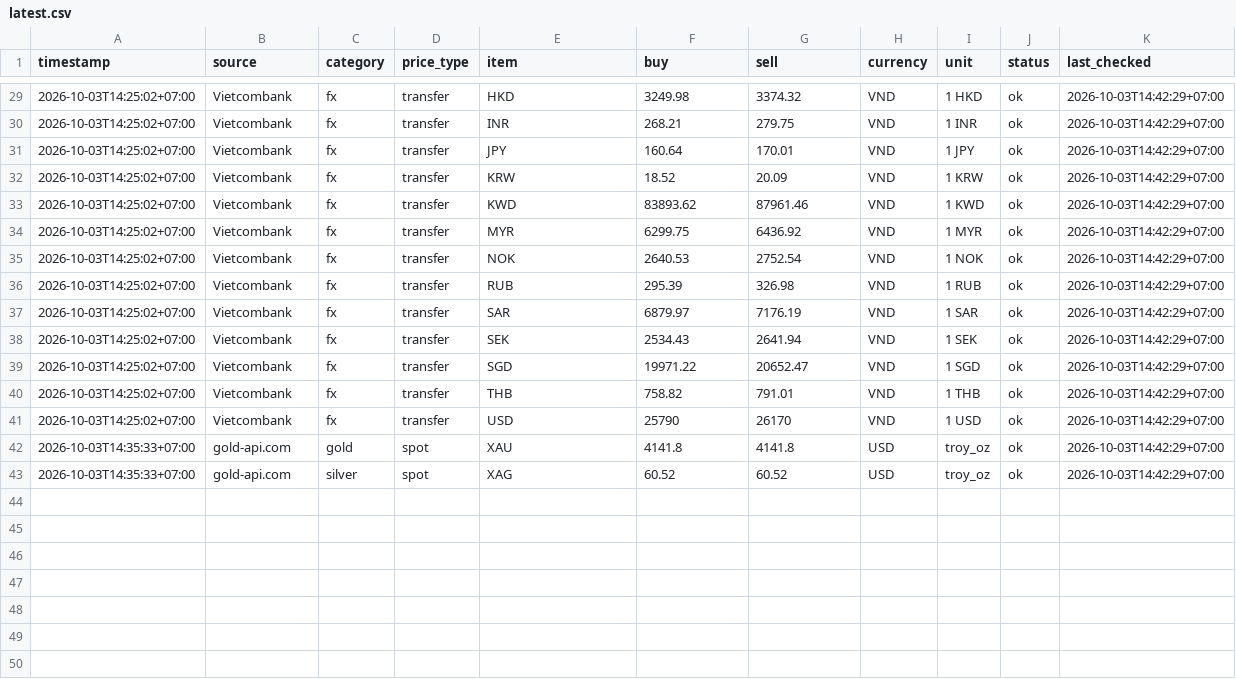
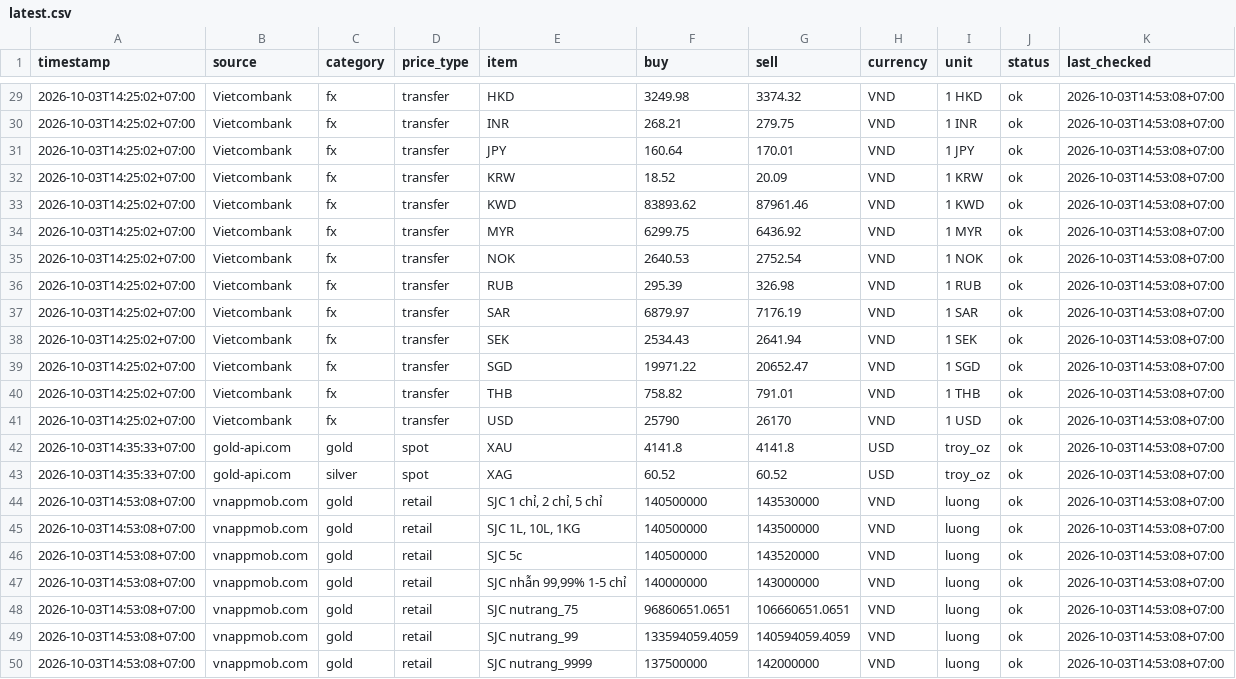
Before and after one commit to truongnhat/pnj-price-feed, a CSV file: data/latest.csv, drawn as a sheet; only a part is shown, gaps mark what is left out; the diff covers the shown part only.

```diff
--- a/data/latest.csv
+++ b/data/latest.csv
@@ -29,15 +29,22 @@ timestamp,source,category,price_type,item,buy,sell,currency,unit,status,last_che
-2026-10-03T14:25:02+07:00,Vietcombank,fx,transfer,HKD,3249.98,3374.32,VND,1 HKD,ok,2026-10-03T14:42:29+07:00
-2026-10-03T14:25:02+07:00,Vietcombank,fx,transfer,INR,268.21,279.75,VND,1 INR,ok,2026-10-03T14:42:29+07:00
-2026-10-03T14:25:02+07:00,Vietcombank,fx,transfer,JPY,160.64,170.01,VND,1 JPY,ok,2026-10-03T14:42:29+07:00
-2026-10-03T14:25:02+07:00,Vietcombank,fx,transfer,KRW,18.52,20.09,VND,1 KRW,ok,2026-10-03T14:42:29+07:00
-2026-10-03T14:25:02+07:00,Vietcombank,fx,transfer,KWD,83893.62,87961.46,VND,1 KWD,ok,2026-10-03T14:42:29+07:00
-2026-10-03T14:25:02+07:00,Vietcombank,fx,transfer,MYR,6299.75,6436.92,VND,1 MYR,ok,2026-10-03T14:42:29+07:00
-2026-10-03T14:25:02+07:00,Vietcombank,fx,transfer,NOK,2640.53,2752.54,VND,1 NOK,ok,2026-10-03T14:42:29+07:00
-2026-10-03T14:25:02+07:00,Vietcombank,fx,transfer,RUB,295.39,326.98,VND,1 RUB,ok,2026-10-03T14:42:29+07:00
-2026-10-03T14:25:02+07:00,Vietcombank,fx,transfer,SAR,6879.97,7176.19,VND,1 SAR,ok,2026-10-03T14:42:29+07:00
-2026-10-03T14:25:02+07:00,Vietcombank,fx,transfer,SEK,2534.43,2641.94,VND,1 SEK,ok,2026-10-03T14:42:29+07:00
-2026-10-03T14:25:02+07:00,Vietcombank,fx,transfer,SGD,19971.22,20652.47,VND,1 SGD,ok,2026-10-03T14:42:29+07:00
-2026-10-03T14:25:02+07:00,Vietcombank,fx,transfer,THB,758.82,791.01,VND,1 THB,ok,2026-10-03T14:42:29+07:00
-2026-10-03T14:25:02+07:00,Vietcombank,fx,transfer,USD,25790,26170,VND,1 USD,ok,2026-10-03T14:42:29+07:00
-2026-10-03T14:35:33+07:00,gold-api.com,gold,spot,XAU,4141.8,4141.8,USD,troy_oz,ok,2026-10-03T14:42:29+07:00
-2026-10-03T14:35:33+07:00,gold-api.com,silver,spot,XAG,60.52,60.52,USD,troy_oz,ok,2026-10-03T14:42:29+07:00
+2026-10-03T14:25:02+07:00,Vietcombank,fx,transfer,HKD,3249.98,3374.32,VND,1 HKD,ok,2026-10-03T14:53:08+07:00
+2026-10-03T14:25:02+07:00,Vietcombank,fx,transfer,INR,268.21,279.75,VND,1 INR,ok,2026-10-03T14:53:08+07:00
+2026-10-03T14:25:02+07:00,Vietcombank,fx,transfer,JPY,160.64,170.01,VND,1 JPY,ok,2026-10-03T14:53:08+07:00
+2026-10-03T14:25:02+07:00,Vietcombank,fx,transfer,KRW,18.52,20.09,VND,1 KRW,ok,2026-10-03T14:53:08+07:00
+2026-10-03T14:25:02+07:00,Vietcombank,fx,transfer,KWD,83893.62,87961.46,VND,1 KWD,ok,2026-10-03T14:53:08+07:00
+2026-10-03T14:25:02+07:00,Vietcombank,fx,transfer,MYR,6299.75,6436.92,VND,1 MYR,ok,2026-10-03T14:53:08+07:00
+2026-10-03T14:25:02+07:00,Vietcombank,fx,transfer,NOK,2640.53,2752.54,VND,1 NOK,ok,2026-10-03T14:53:08+07:00
+2026-10-03T14:25:02+07:00,Vietcombank,fx,transfer,RUB,295.39,326.98,VND,1 RUB,ok,2026-10-03T14:53:08+07:00
+2026-10-03T14:25:02+07:00,Vietcombank,fx,transfer,SAR,6879.97,7176.19,VND,1 SAR,ok,2026-10-03T14:53:08+07:00
+2026-10-03T14:25:02+07:00,Vietcombank,fx,transfer,SEK,2534.43,2641.94,VND,1 SEK,ok,2026-10-03T14:53:08+07:00
+2026-10-03T14:25:02+07:00,Vietcombank,fx,transfer,SGD,19971.22,20652.47,VND,1 SGD,ok,2026-10-03T14:53:08+07:00
+2026-10-03T14:25:02+07:00,Vietcombank,fx,transfer,THB,758.82,791.01,VND,1 THB,ok,2026-10-03T14:53:08+07:00
+2026-10-03T14:25:02+07:00,Vietcombank,fx,transfer,USD,25790,26170,VND,1 USD,ok,2026-10-03T14:53:08+07:00
+2026-10-03T14:35:33+07:00,gold-api.com,gold,spot,XAU,4141.8,4141.8,USD,troy_oz,ok,2026-10-03T14:53:08+07:00
+2026-10-03T14:35:33+07:00,gold-api.com,silver,spot,XAG,60.52,60.52,USD,troy_oz,ok,2026-10-03T14:53:08+07:00
+2026-10-03T14:53:08+07:00,vnappmob.com,gold,retail,"SJC 1 chỉ, 2 chỉ, 5 chỉ",140500000,143530000,VND,luong,ok,2026-10-03T14:53:08+07:00
+2026-10-03T14:53:08+07:00,vnappmob.com,gold,retail,"SJC 1L, 10L, 1KG",140500000,143500000,VND,luong,ok,2026-10-03T14:53:08+07:00
+2026-10-03T14:53:08+07:00,vnappmob.com,gold,retail,SJC 5c,140500000,143520000,VND,luong,ok,2026-10-03T14:53:08+07:00
+2026-10-03T14:53:08+07:00,vnappmob.com,gold,retail,"SJC nhẫn 99,99% 1-5 chỉ",140000000,143000000,VND,luong,ok,2026-10-03T14:53:08+07:00
+2026-10-03T14:53:08+07:00,vnappmob.com,gold,retail,SJC nutrang_75,96860651.0651,106660651.0651,VND,luong,ok,2026-10-03T14:53:08+07:00
+2026-10-03T14:53:08+07:00,vnappmob.com,gold,retail,SJC nutrang_99,133594059.4059,140594059.4059,VND,luong,ok,2026-10-03T14:53:08+07:00
+2026-10-03T14:53:08+07:00,vnappmob.com,gold,retail,SJC nutrang_9999,137500000,142000000,VND,luong,ok,2026-10-03T14:53:08+07:00
```
Also changed, not shown: 27 edited cells elsewhere in this file, data/prices.csv.
